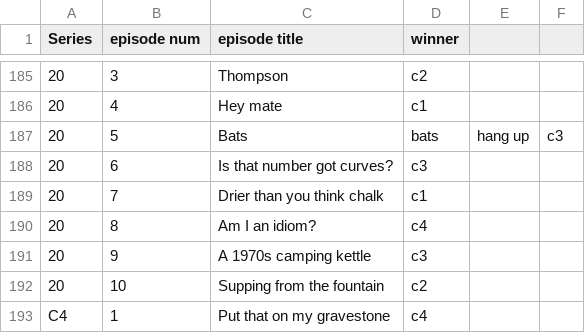
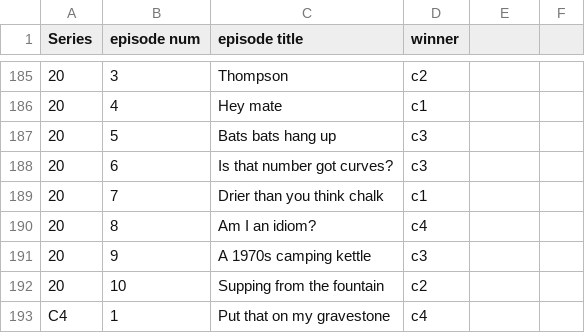
Before and after one commit to mikewallis/taskmaster_data, a CSV file: episodes.csv, drawn as a sheet; only a part is shown, gaps mark what is left out; removed rows and columns are numbered as before the commit, all else as after; the diff names each change by its address in the sheet, - before the commit and + after, or states it on an @@ line.

Commit message:
Update episodes.csv

```diff
--- a/episodes.csv
+++ b/episodes.csv
-row 187: 20 | 5 | Bats | bats | hang up | c3
+row 187: 20 | 5 | Bats bats hang up | c3
```
